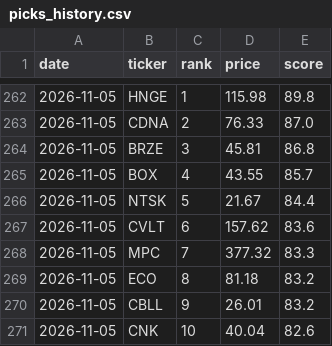
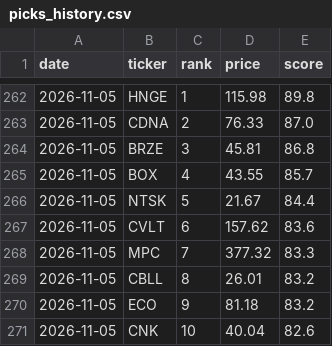
Before and after one commit to OdedAviv1211/stock-radar, a CSV file: data/picks_history.csv, drawn as a sheet; only a part is shown, gaps mark what is left out.

```diff
--- a/data/picks_history.csv
+++ b/data/picks_history.csv
@@ -268,4 +268,4 @@ date,ticker,rank,price,score
 2026-11-05,MPC,7,377.32,83.3
-2026-11-05,ECO,8,81.18,83.2
-2026-11-05,CBLL,9,26.01,83.2
+2026-11-05,CBLL,8,26.01,83.2
+2026-11-05,ECO,9,81.18,83.2
 2026-11-05,CNK,10,40.04,82.6
```
Also changed, not shown: data/pick_log.csv, 7 other files.
